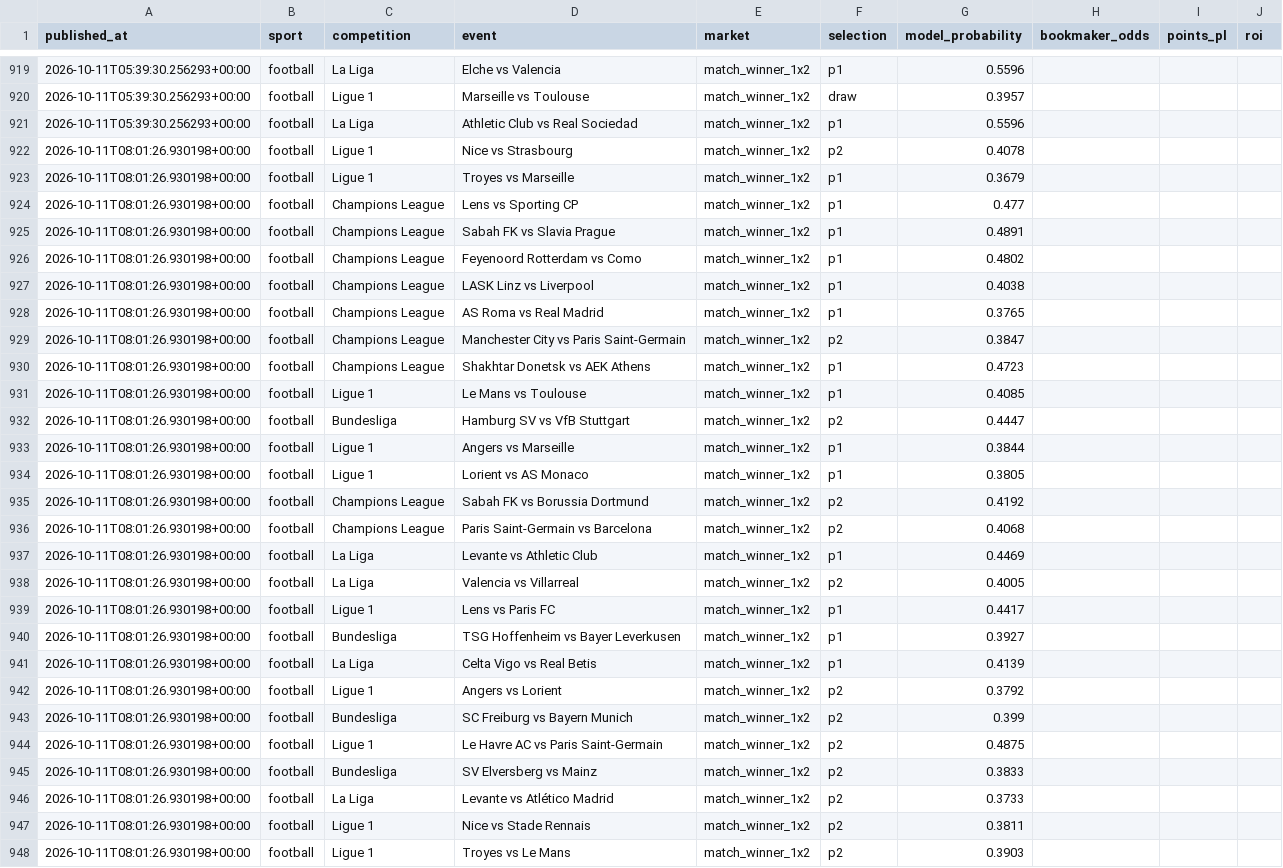
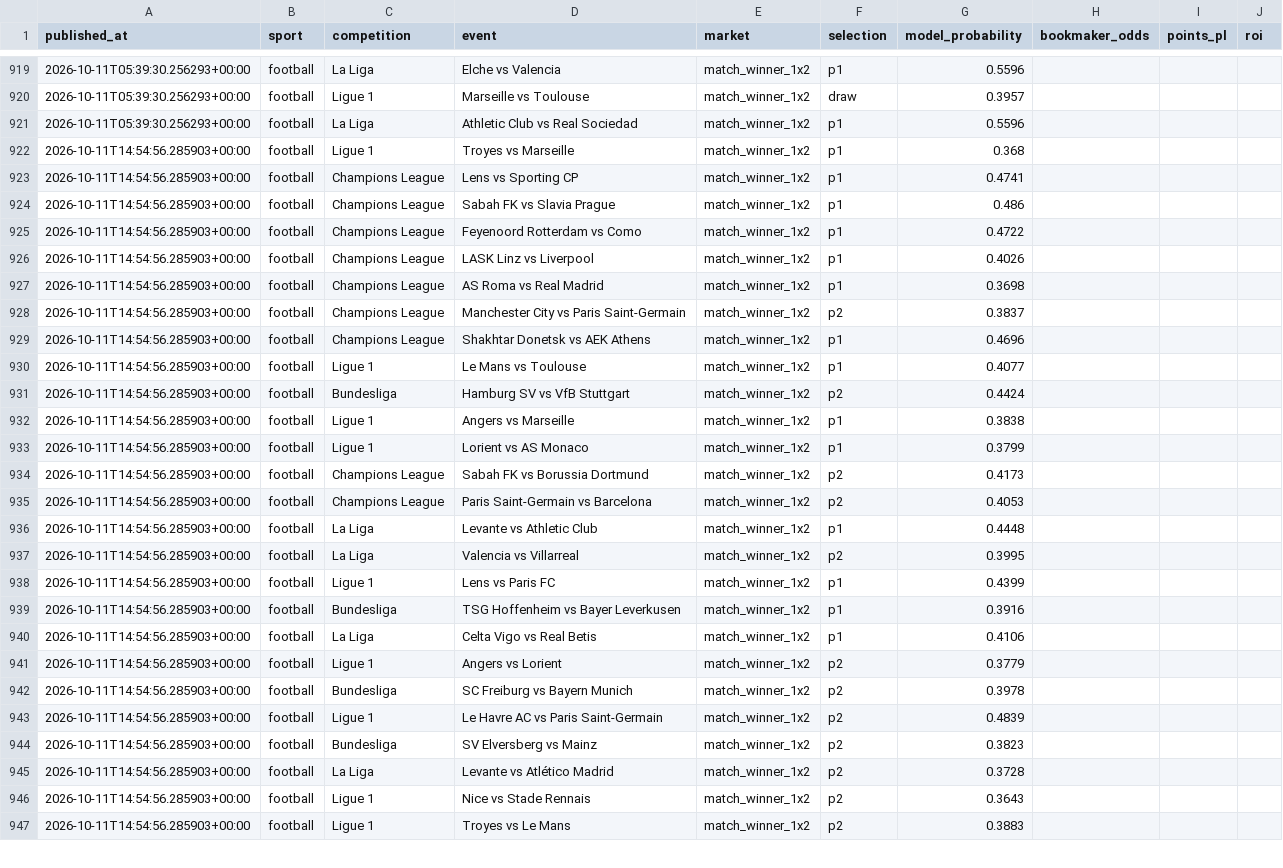
Before and after one commit to topboyasian-stack/match-signal, a CSV file: data/tippingsports_export.csv, drawn as a sheet; only a part is shown, gaps mark what is left out; removed rows and columns are numbered as before the commit, all else as after; the diff covers the shown part only; the diff names each change by its address in the sheet, - before the commit and + after, or states it on an @@ line.

```diff
--- a/data/tippingsports_export.csv
+++ b/data/tippingsports_export.csv
-row 922: 2026-10-11T08:01:26.930198+00:00 | football | Ligue 1 | Nice vs Strasbourg | match_winner_1x2 | p2 | 0.4078
-A922:A947 (published_at): 2026-10-11T08:01:26.930198+00:00
+A922:A947 (published_at): 2026-10-11T14:54:56.285903+00:00
-G922 (model_probability): 0.3679
+G922 (model_probability): 0.368
-G923 (model_probability): 0.477
+G923 (model_probability): 0.4741
-G924 (model_probability): 0.4891
+G924 (model_probability): 0.486
-G925 (model_probability): 0.4802
+G925 (model_probability): 0.4722
-G926 (model_probability): 0.4038
+G926 (model_probability): 0.4026
-G927 (model_probability): 0.3765
+G927 (model_probability): 0.3698
-G928 (model_probability): 0.3847
+G928 (model_probability): 0.3837
-G929 (model_probability): 0.4723
+G929 (model_probability): 0.4696
-G930 (model_probability): 0.4085
+G930 (model_probability): 0.4077
-G931 (model_probability): 0.4447
+G931 (model_probability): 0.4424
-G932 (model_probability): 0.3844
+G932 (model_probability): 0.3838
-G933 (model_probability): 0.3805
+G933 (model_probability): 0.3799
-G934 (model_probability): 0.4192
+G934 (model_probability): 0.4173
-G935 (model_probability): 0.4068
+G935 (model_probability): 0.4053
-G936 (model_probability): 0.4469
+G936 (model_probability): 0.4448
-G937 (model_probability): 0.4005
+G937 (model_probability): 0.3995
-G938 (model_probability): 0.4417
+G938 (model_probability): 0.4399
-G939 (model_probability): 0.3927
+G939 (model_probability): 0.3916
-G940 (model_probability): 0.4139
+G940 (model_probability): 0.4106
-G941 (model_probability): 0.3792
+G941 (model_probability): 0.3779
-G942 (model_probability): 0.399
+G942 (model_probability): 0.3978
-G943 (model_probability): 0.4875
+G943 (model_probability): 0.4839
-G944 (model_probability): 0.3833
+G944 (model_probability): 0.3823
-G945 (model_probability): 0.3733
+G945 (model_probability): 0.3728
-G946 (model_probability): 0.3811
+G946 (model_probability): 0.3643
-G947 (model_probability): 0.3903
+G947 (model_probability): 0.3883
```
Also changed, not shown: 7 edited cells elsewhere in this file, 3 other files.
